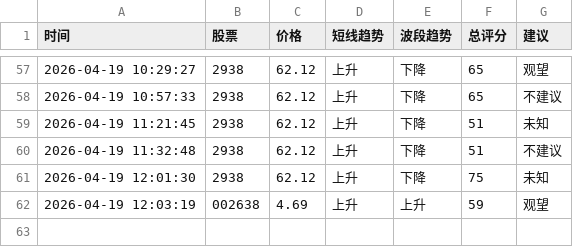
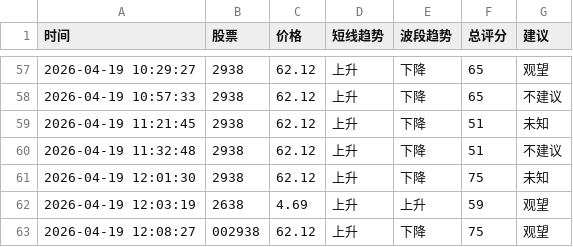
Before and after one commit to bashen2006/stock-ai-xuangu_system, a CSV file: records.csv, drawn as a sheet; only a part is shown, gaps mark what is left out.

Commit message:
update records.csv

```diff
--- a/records.csv
+++ b/records.csv
@@ -61,2 +61,3 @@
 2026-04-19 12:01:30,2938,62.12,上升,下降,75,未知
-2026-04-19 12:03:19,002638,4.69,上升,上升,59,观望
+2026-04-19 12:03:19,2638,4.69,上升,上升,59,观望
+2026-04-19 12:08:27,002938,62.12,上升,下降,75,观望
```
